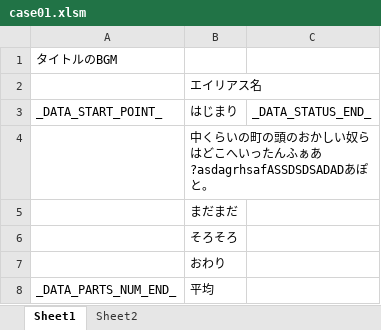
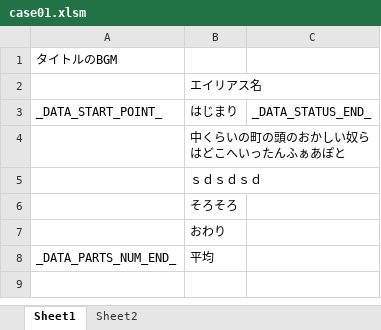
Before and after one commit to Tone2387/ShiningRoadProject, an Excel workbook: ShiningRoadProject/Data/Font/case01.xlsm, sheet Sheet1, drawn as a sheet; values as stored, in another font and other column widths than the file's, no borders; charts and pictures and table styles not drawn; the diff names each change by its address in the sheet, - before the commit and + after, or states it on an @@ line.

```diff
--- a/ShiningRoadProject/Data/Font/case01.xlsm (sheet Sheet1)
+++ b/ShiningRoadProject/Data/Font/case01.xlsm (sheet Sheet1)
-B4: 中くらいの町の頭のおかしい奴らはどこへいったんふぁあ?asdagrhsafASSDSDSADADあぽと。
+B4: 中くらいの町の頭のおかしい奴らはどこへいったんふぁあぽと
-B5: まだまだ
+B5: ｓｄｓｄｓｄ
```
Also changed, not shown: 3 other files.
